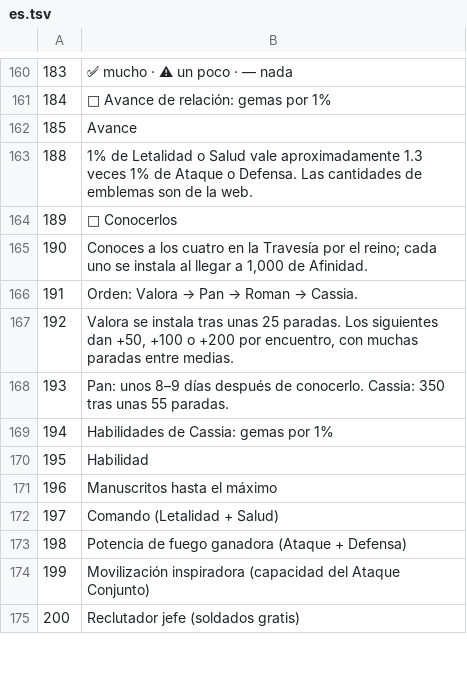
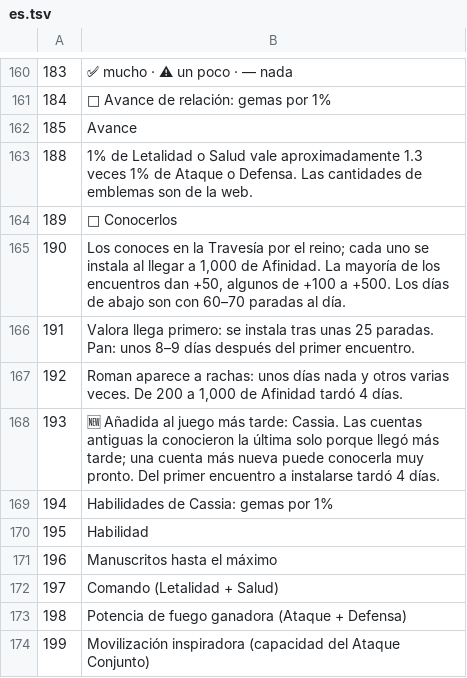
Before and after one commit to NXSguides/Kingshot_guideline_NXS, a TSV file: scripts/research-i18n/es.tsv, drawn as a sheet; only a part is shown, gaps mark what is left out; the shorter side is filled out with more unchanged rows.

```diff
--- a/scripts/research-i18n/es.tsv
+++ b/scripts/research-i18n/es.tsv
@@ -164,6 +164,6 @@
 189	🧭 Conocerlos
-190	Conoces a los cuatro en la Travesía por el reino; cada uno se instala al llegar a 1,000 de Afinidad.
-191	Orden: Valora → Pan → Roman → Cassia.
-192	Valora se instala tras unas 25 paradas. Los siguientes dan +50, +100 o +200 por encuentro, con muchas paradas entre medias.
-193	Pan: unos 8–9 días después de conocerlo. Cassia: 350 tras unas 55 paradas.
+190	Los conoces en la Travesía por el reino; cada uno se instala al llegar a 1,000 de Afinidad. La mayoría de los encuentros dan +50, algunos de +100 a +500. Los días de abajo son con 60–70 paradas al día.
+191	Valora llega primero: se instala tras unas 25 paradas. Pan: unos 8–9 días después del primer encuentro.
+192	Roman aparece a rachas: unos días nada y otros varias veces. De 200 a 1,000 de Afinidad tardó 4 días.
+193	🆕 Añadida al juego más tarde: Cassia. Las cuentas antiguas la conocieron la última solo porque llegó más tarde; una cuenta más nueva puede conocerla muy pronto. Del primer encuentro a instalarse tardó 4 días.
 194	Habilidades de Cassia: gemas por 1%
```
Also changed, not shown: scripts/research-i18n/de.tsv, scripts/research-i18n/fr.tsv, 9 other files.
